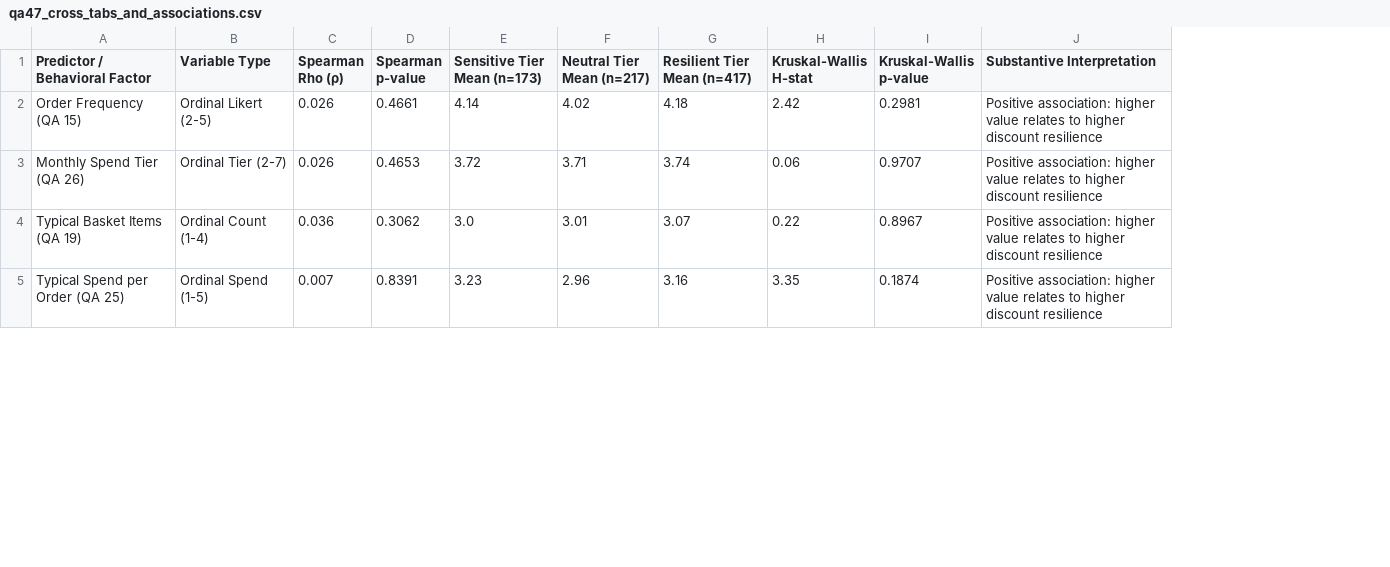
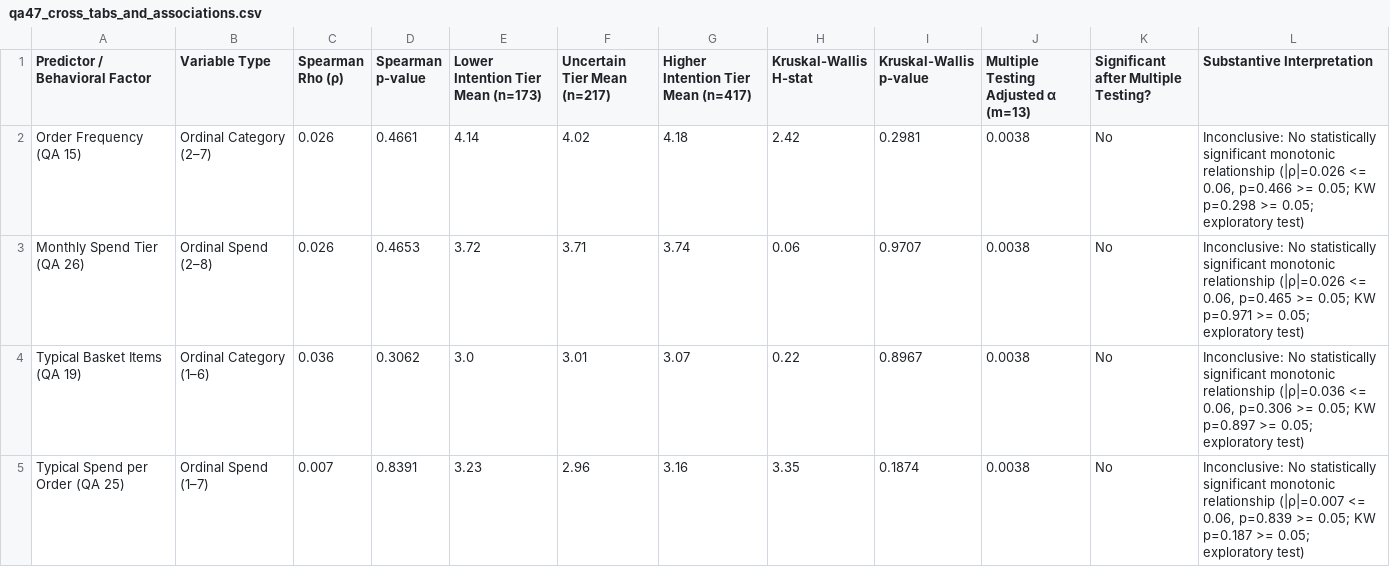
Before and after one commit to nayanojwal0810/Beyond_Discounts, a CSV file: reports/eda/tables/qa47_cross_tabs_and_associations.csv, drawn as a sheet; only a part is shown; addresses are those after the commit; the diff covers the shown part only; the diff names each change by its address in the sheet, - before the commit and + after, or states it on an @@ line.

```diff
--- a/reports/eda/tables/qa47_cross_tabs_and_associations.csv
+++ b/reports/eda/tables/qa47_cross_tabs_and_associations.csv
+column J, rows 1-5: Multiple Testing Adjusted α (m=13) | 0.0038 | 0.0038 | 0.0038 | 0.0038
+column K, rows 1-5: Significant after Multiple Testing? | No | No | No | No
-E1: Sensitive Tier Mean (n=173)
+E1: Lower Intention Tier Mean (n=173)
-F1: Neutral Tier Mean (n=217)
+F1: Uncertain Tier Mean (n=217)
-G1: Resilient Tier Mean (n=417)
+G1: Higher Intention Tier Mean (n=417)
-B2 (Variable Type): Ordinal Likert (2-5)
+B2 (Variable Type): Ordinal Category (2–7)
-L2 (Substantive Interpretation): Positive association: higher value relates to higher discount resilience
+L2 (Substantive Interpretation): Inconclusive: No statistically significant monotonic relationship (|ρ|=0.026 <= 0.06, p=0.466 >= 0.05; KW p=0.298 >= 0.05; exploratory test)
-B3 (Variable Type): Ordinal Tier (2-7)
+B3 (Variable Type): Ordinal Spend (2–8)
-L3 (Substantive Interpretation): Positive association: higher value relates to higher discount resilience
+L3 (Substantive Interpretation): Inconclusive: No statistically significant monotonic relationship (|ρ|=0.026 <= 0.06, p=0.465 >= 0.05; KW p=0.971 >= 0.05; exploratory test)
-B4 (Variable Type): Ordinal Count (1-4)
+B4 (Variable Type): Ordinal Category (1–6)
-L4 (Substantive Interpretation): Positive association: higher value relates to higher discount resilience
+L4 (Substantive Interpretation): Inconclusive: No statistically significant monotonic relationship (|ρ|=0.036 <= 0.06, p=0.306 >= 0.05; KW p=0.897 >= 0.05; exploratory test)
-B5 (Variable Type): Ordinal Spend (1-5)
+B5 (Variable Type): Ordinal Spend (1–7)
-L5 (Substantive Interpretation): Positive association: higher value relates to higher discount resilience
+L5 (Substantive Interpretation): Inconclusive: No statistically significant monotonic relationship (|ρ|=0.007 <= 0.06, p=0.839 >= 0.05; KW p=0.187 >= 0.05; exploratory test)
```
Also changed, not shown: 18 edited cells elsewhere in this file, reports/eda/tables/qa47_discount_continuation_distribution.csv, reports/eda/tables/qa48_non_user_barriers_comparison.csv, 10 other files.
